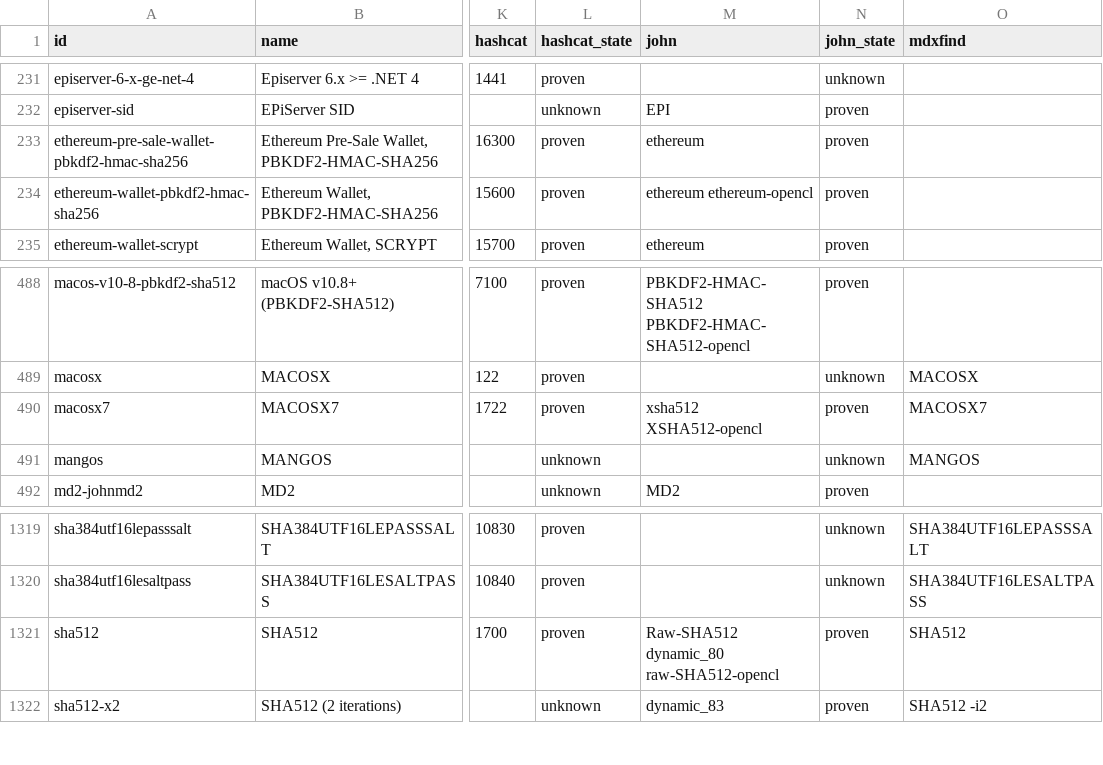
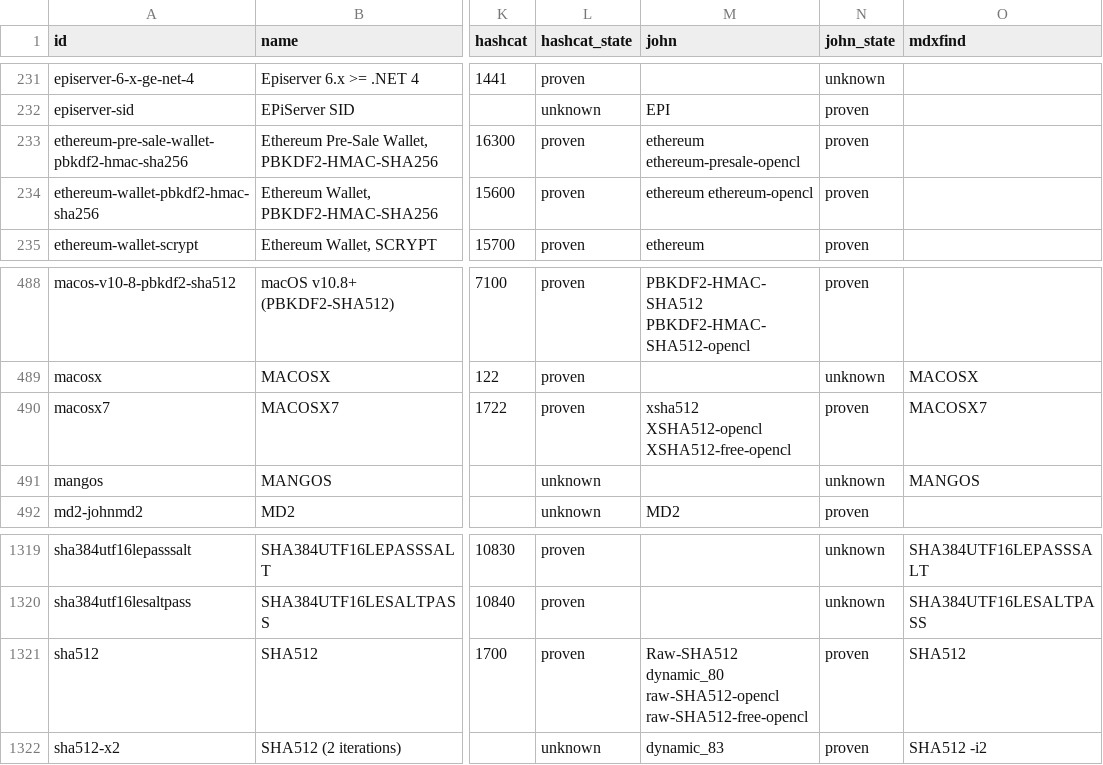
Before and after one commit to roycewilliams/cracking-rosetta, a CSV file: dist/rosetta.csv, drawn as a sheet; only a part is shown, gaps mark what is left out; the diff covers the shown part only; the diff names each change by its address in the sheet, - before the commit and + after, or states it on an @@ line.

```diff
--- a/dist/rosetta.csv
+++ b/dist/rosetta.csv
-M233 (john): ethereum
+M233 (john): ethereum ethereum-presale-opencl
-M490 (john): xsha512 XSHA512-opencl
+M490 (john): xsha512 XSHA512-opencl XSHA512-free-opencl
-M1321 (john): …dynamic_80 raw-SHA512-opencl
+M1321 (john): …dynamic_80 raw-SHA512-opencl raw-SHA512-free-opencl
```
Also changed, not shown: 12 edited cells elsewhere in this file, 5 other files.
